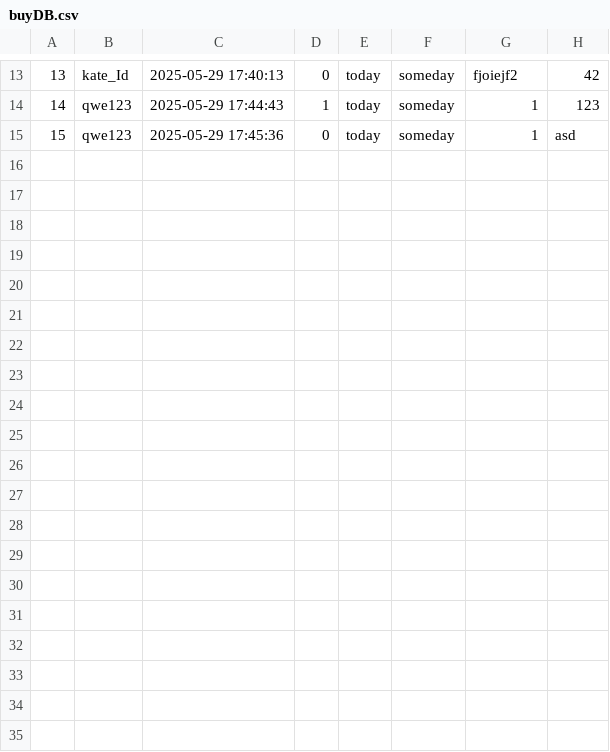
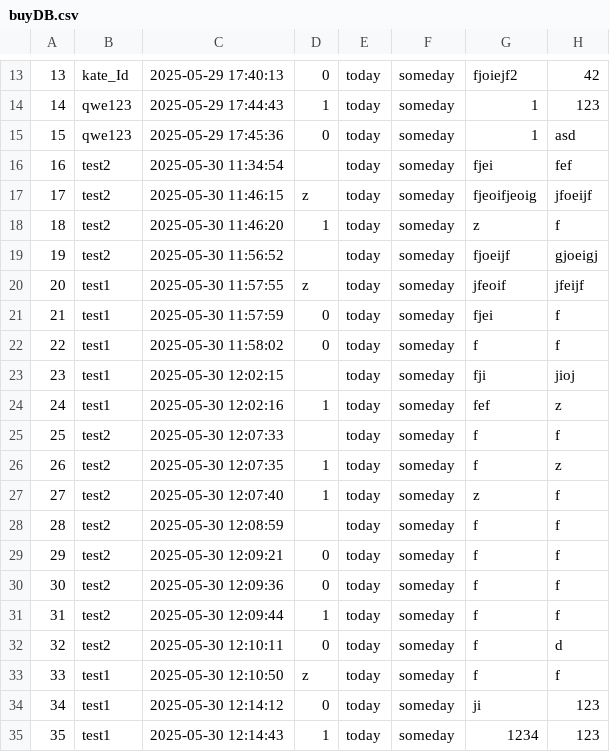
Before and after one commit to suckmylife/embedded_edu_miniproject, a CSV file: miniproject_1/yebbixDatabase/buyDB.csv, drawn as a sheet; only a part is shown, gaps mark what is left out; the diff names each change by its address in the sheet, - before the commit and + after, or states it on an @@ line.

```diff
--- a/miniproject_1/yebbixDatabase/buyDB.csv
+++ b/miniproject_1/yebbixDatabase/buyDB.csv
+row 16: 16 | test2 | 2025-05-30 11:34:54 |  | today | someday | fjei | fef
+row 17: 17 | test2 | 2025-05-30 11:46:15 | z | today | someday | fjeoifjeoig | jfoeijf
+row 18: 18 | test2 | 2025-05-30 11:46:20 | 1 | today | someday | z | f
+row 19: 19 | test2 | 2025-05-30 11:56:52 |  | today | someday | fjoeijf | gjoeigj
+row 20: 20 | test1 | 2025-05-30 11:57:55 | z | today | someday | jfeoif | jfeijf
+row 21: 21 | test1 | 2025-05-30 11:57:59 | 0 | today | someday | fjei | f
+row 22: 22 | test1 | 2025-05-30 11:58:02 | 0 | today | someday | f | f
+row 23: 23 | test1 | 2025-05-30 12:02:15 |  | today | someday | fji | jioj
+row 24: 24 | test1 | 2025-05-30 12:02:16 | 1 | today | someday | fef | z
+row 25: 25 | test2 | 2025-05-30 12:07:33 |  | today | someday | f | f
+row 26: 26 | test2 | 2025-05-30 12:07:35 | 1 | today | someday | f | z
+row 27: 27 | test2 | 2025-05-30 12:07:40 | 1 | today | someday | z | f
+row 28: 28 | test2 | 2025-05-30 12:08:59 |  | today | someday | f | f
+row 29: 29 | test2 | 2025-05-30 12:09:21 | 0 | today | someday | f | f
+row 30: 30 | test2 | 2025-05-30 12:09:36 | 0 | today | someday | f | f
+row 31: 31 | test2 | 2025-05-30 12:09:44 | 1 | today | someday | f | f
+row 32: 32 | test2 | 2025-05-30 12:10:11 | 0 | today | someday | f | d
+row 33: 33 | test1 | 2025-05-30 12:10:50 | z | today | someday | f | f
+row 34: 34 | test1 | 2025-05-30 12:14:12 | 0 | today | someday | ji | 123
+row 35: 35 | test1 | 2025-05-30 12:14:43 | 1 | today | someday | 1234 | 123
```
Also changed, not shown: miniproject_1/yebbixDatabase/recordDB.csv, 15 other files.
